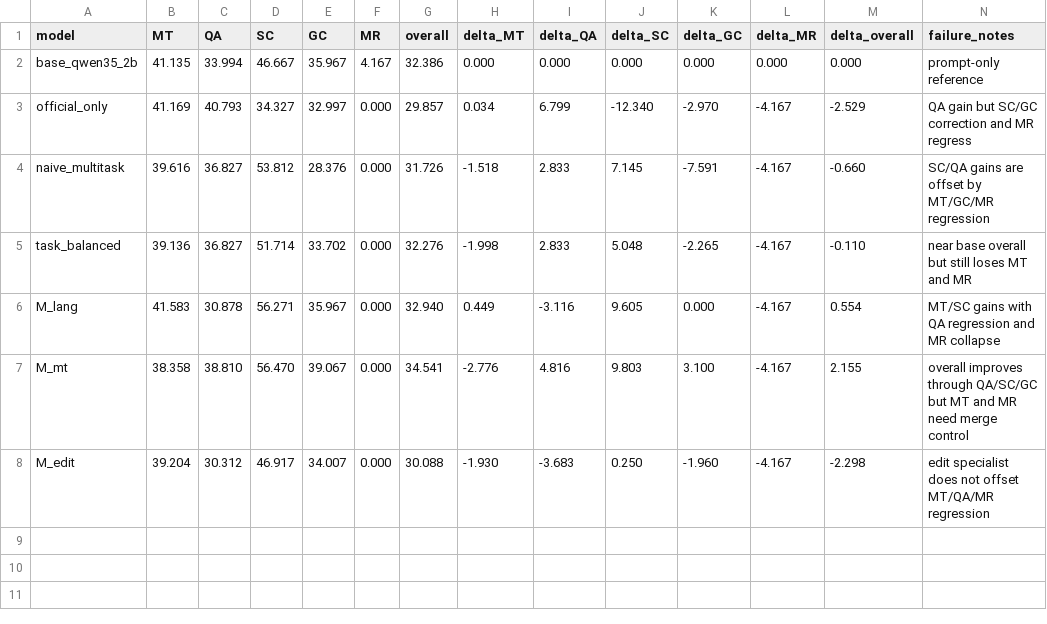
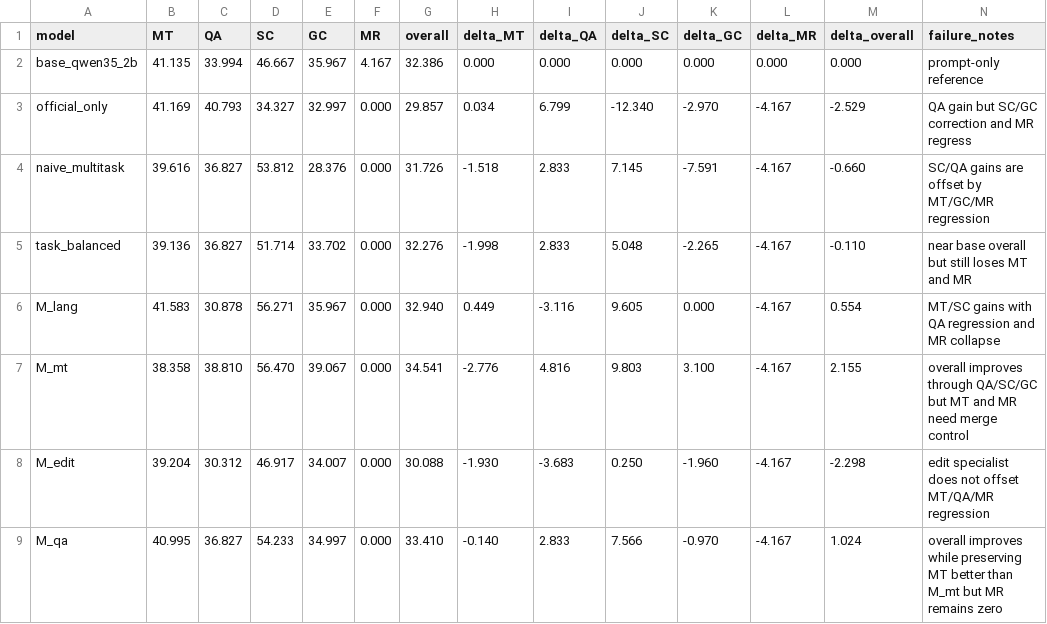
Before and after one commit to hunterschep/llms-limited-resources2026, a CSV file: results/specialist_interference_matrix_uk.csv, drawn as a sheet.

Commit message:
Record Ukrainian QA specialist evaluation

```diff
--- a/results/specialist_interference_matrix_uk.csv
+++ b/results/specialist_interference_matrix_uk.csv
@@ -8 +8,2 @@ M_mt,38.358,38.810,56.470,39.067,0.000,34.541,-2.776,4.816,9.803,3.100,-4.167,2.
 M_edit,39.204,30.312,46.917,34.007,0.000,30.088,-1.930,-3.683,0.250,-1.960,-4.167,-2.298,edit specialist does not offset MT/QA/MR regression
+M_qa,40.995,36.827,54.233,34.997,0.000,33.410,-0.140,2.833,7.566,-0.970,-4.167,1.024,overall improves while preserving MT better than M_mt but MR remains zero
```
Also changed, not shown: 6 other files.
